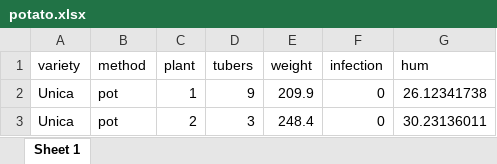
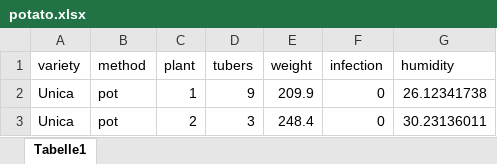
Before and after one commit to DoreenGabriel/Kurs, an Excel workbook: Themen/01/potato.xlsx, sheet Tabelle1, drawn as a sheet; only a part is shown; values as stored, in another font and other column widths than the file's, no borders; the diff names each change by its address in the sheet, - before the commit and + after, or states it on an @@ line.

```diff
--- a/Themen/01/potato.xlsx (sheet Tabelle1)
+++ b/Themen/01/potato.xlsx (sheet Tabelle1)
-sheet tab: Sheet 1
+sheet tab: Tabelle1
-G1: hum
+G1: humidity
```
Also changed, not shown: Themen/01/potato.export2.xlsx, Themen/01/potato.export3.xlsx, 16 other files.
